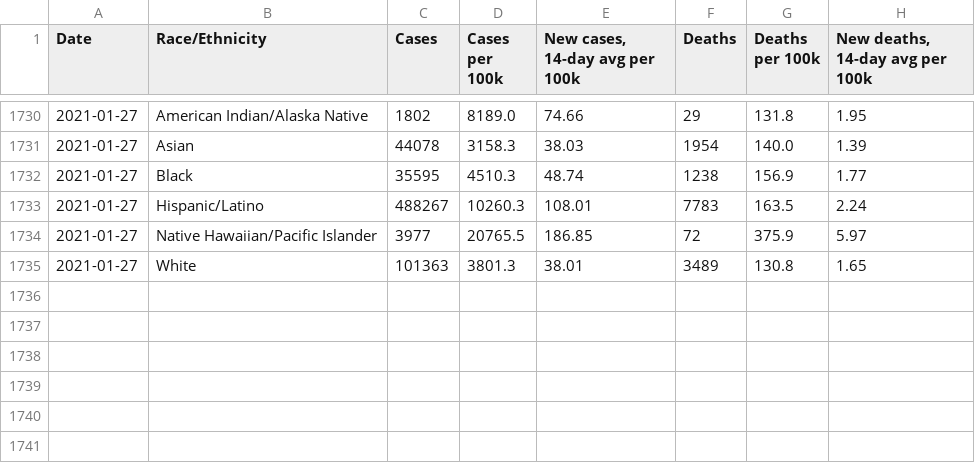
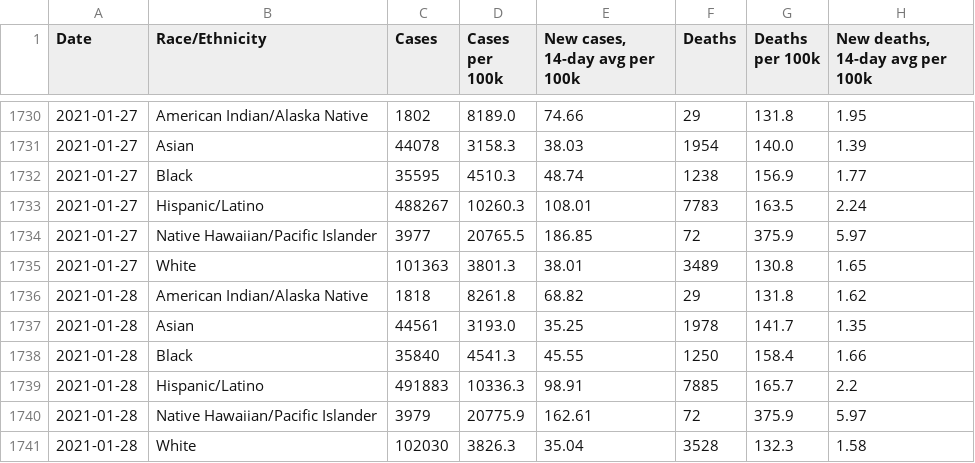
Before and after one commit to xander-hirsch/lac_covid19, a CSV file: docs/time-series/race-ethnicity-ts.csv, drawn as a sheet; only a part is shown, gaps mark what is left out; the diff names each change by its address in the sheet, - before the commit and + after, or states it on an @@ line.

```diff
--- a/docs/time-series/race-ethnicity-ts.csv
+++ b/docs/time-series/race-ethnicity-ts.csv
+row 1736: 2021-01-28 | American Indian/Alaska Native | 1818 | 8261.8 | 68.82 | 29 | 131.8 | 1.62
+row 1737: 2021-01-28 | Asian | 44561 | 3193.0 | 35.25 | 1978 | 141.7 | 1.35
+row 1738: 2021-01-28 | Black | 35840 | 4541.3 | 45.55 | 1250 | 158.4 | 1.66
+row 1739: 2021-01-28 | Hispanic/Latino | 491883 | 10336.3 | 98.91 | 7885 | 165.7 | 2.2
+row 1740: 2021-01-28 | Native Hawaiian/Pacific Islander | 3979 | 20775.9 | 162.61 | 72 | 375.9 | 5.97
+row 1741: 2021-01-28 | White | 102030 | 3826.3 | 35.04 | 3528 | 132.3 | 1.58
```
Also changed, not shown: docs/live/education-live.csv, docs/live/non-residential-live.csv, 9 other files.
